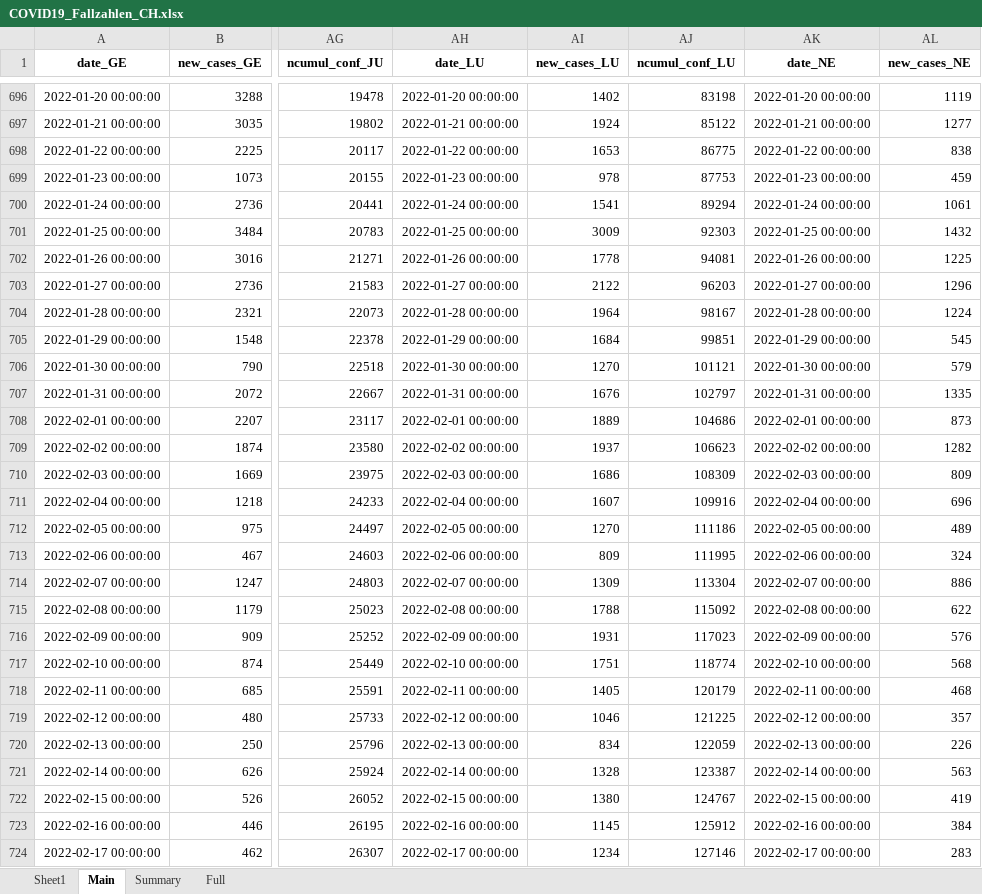
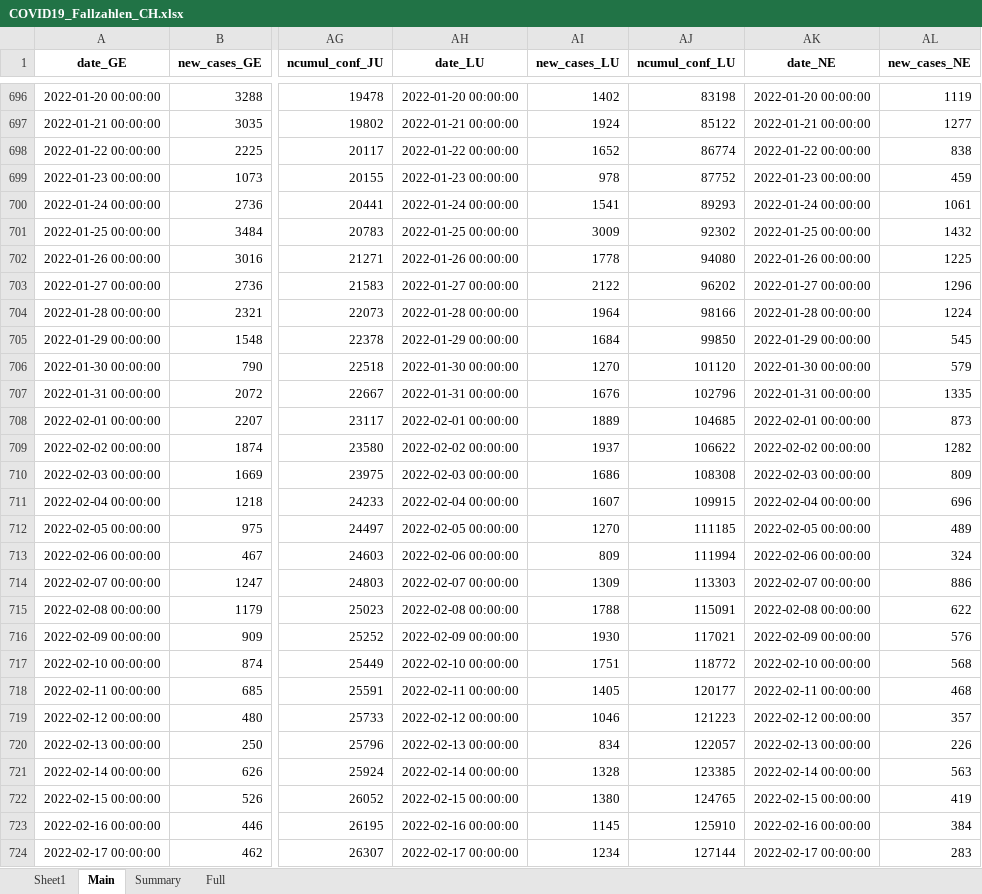
Before and after one commit to esolodko/p1_pub, an Excel workbook: xlsx_data/COVID19_Fallzahlen_CH.xlsx, sheet Main, drawn as a sheet; only a part is shown, gaps mark what is left out; values as stored, in another font and other column widths than the file's, no borders; the diff covers the shown part only; the diff names each change by its address in the sheet, - before the commit and + after, or states it on an @@ line.

```diff
--- a/xlsx_data/COVID19_Fallzahlen_CH.xlsx (sheet Main)
+++ b/xlsx_data/COVID19_Fallzahlen_CH.xlsx (sheet Main)
-AI698 (new_cases_LU): 1653
+AI698 (new_cases_LU): 1652
-AJ698 (ncumul_conf_LU): 86775
+AJ698 (ncumul_conf_LU): 86774
-AJ699 (ncumul_conf_LU): 87753
+AJ699 (ncumul_conf_LU): 87752
-AJ700 (ncumul_conf_LU): 89294
+AJ700 (ncumul_conf_LU): 89293
-AJ701 (ncumul_conf_LU): 92303
+AJ701 (ncumul_conf_LU): 92302
-AJ702 (ncumul_conf_LU): 94081
+AJ702 (ncumul_conf_LU): 94080
-AJ703 (ncumul_conf_LU): 96203
+AJ703 (ncumul_conf_LU): 96202
-AJ704 (ncumul_conf_LU): 98167
+AJ704 (ncumul_conf_LU): 98166
-AJ705 (ncumul_conf_LU): 99851
+AJ705 (ncumul_conf_LU): 99850
-AJ706 (ncumul_conf_LU): 101121
+AJ706 (ncumul_conf_LU): 101120
-AJ707 (ncumul_conf_LU): 102797
+AJ707 (ncumul_conf_LU): 102796
-AJ708 (ncumul_conf_LU): 104686
+AJ708 (ncumul_conf_LU): 104685
-AJ709 (ncumul_conf_LU): 106623
+AJ709 (ncumul_conf_LU): 106622
-AJ710 (ncumul_conf_LU): 108309
+AJ710 (ncumul_conf_LU): 108308
-AJ711 (ncumul_conf_LU): 109916
+AJ711 (ncumul_conf_LU): 109915
-AJ712 (ncumul_conf_LU): 111186
+AJ712 (ncumul_conf_LU): 111185
-AJ713 (ncumul_conf_LU): 111995
+AJ713 (ncumul_conf_LU): 111994
-AJ714 (ncumul_conf_LU): 113304
+AJ714 (ncumul_conf_LU): 113303
-AJ715 (ncumul_conf_LU): 115092
+AJ715 (ncumul_conf_LU): 115091
-AI716 (new_cases_LU): 1931
+AI716 (new_cases_LU): 1930
-AJ716 (ncumul_conf_LU): 117023
+AJ716 (ncumul_conf_LU): 117021
-AJ717 (ncumul_conf_LU): 118774
+AJ717 (ncumul_conf_LU): 118772
-AJ718 (ncumul_conf_LU): 120179
+AJ718 (ncumul_conf_LU): 120177
-AJ719 (ncumul_conf_LU): 121225
+AJ719 (ncumul_conf_LU): 121223
-AJ720 (ncumul_conf_LU): 122059
+AJ720 (ncumul_conf_LU): 122057
-AJ721 (ncumul_conf_LU): 123387
+AJ721 (ncumul_conf_LU): 123385
-AJ722 (ncumul_conf_LU): 124767
+AJ722 (ncumul_conf_LU): 124765
-AJ723 (ncumul_conf_LU): 125912
+AJ723 (ncumul_conf_LU): 125910
-AJ724 (ncumul_conf_LU): 127146
+AJ724 (ncumul_conf_LU): 127144
```
Also changed, not shown: 2 added rows, 2 removed rows and 235 edited cells elsewhere in this sheet, sheet Summary.
